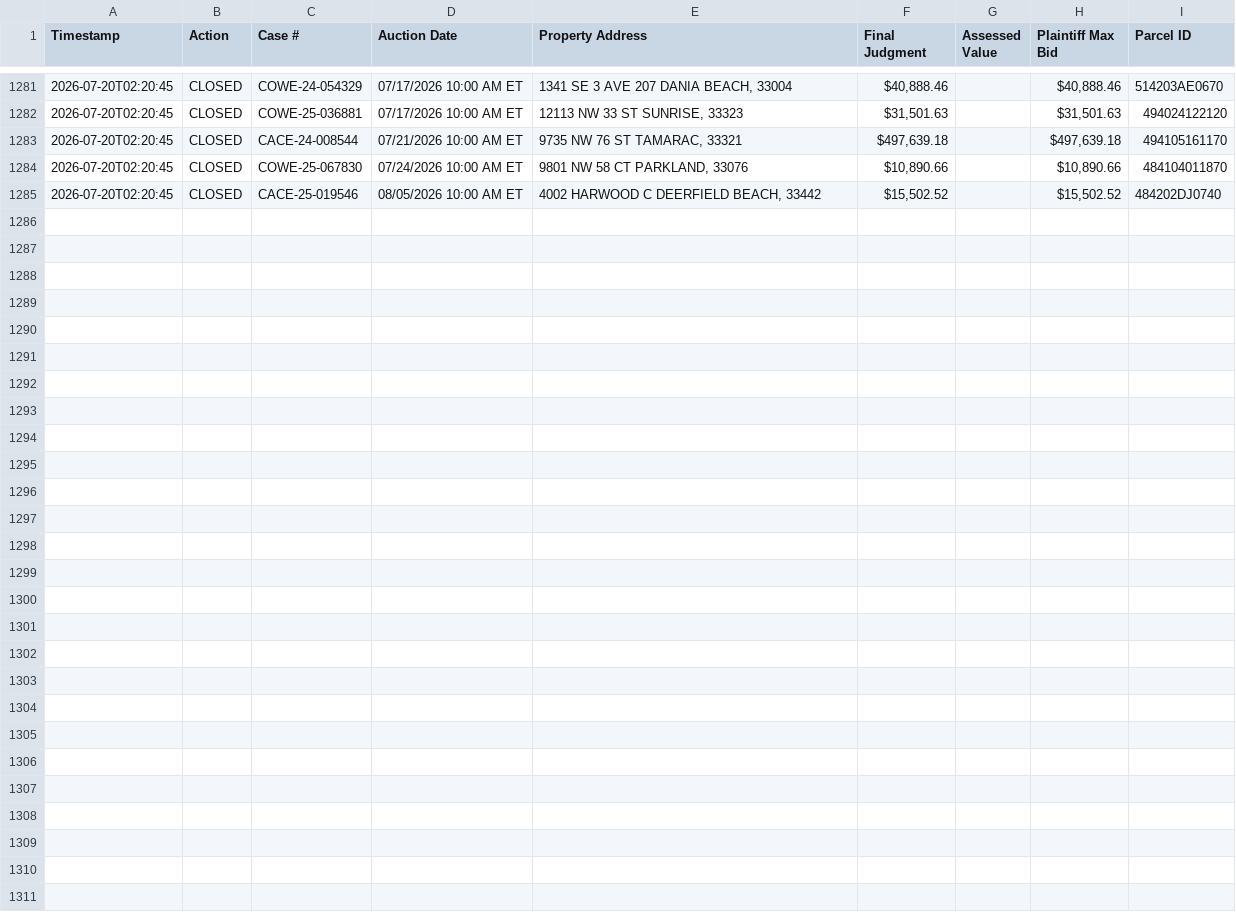
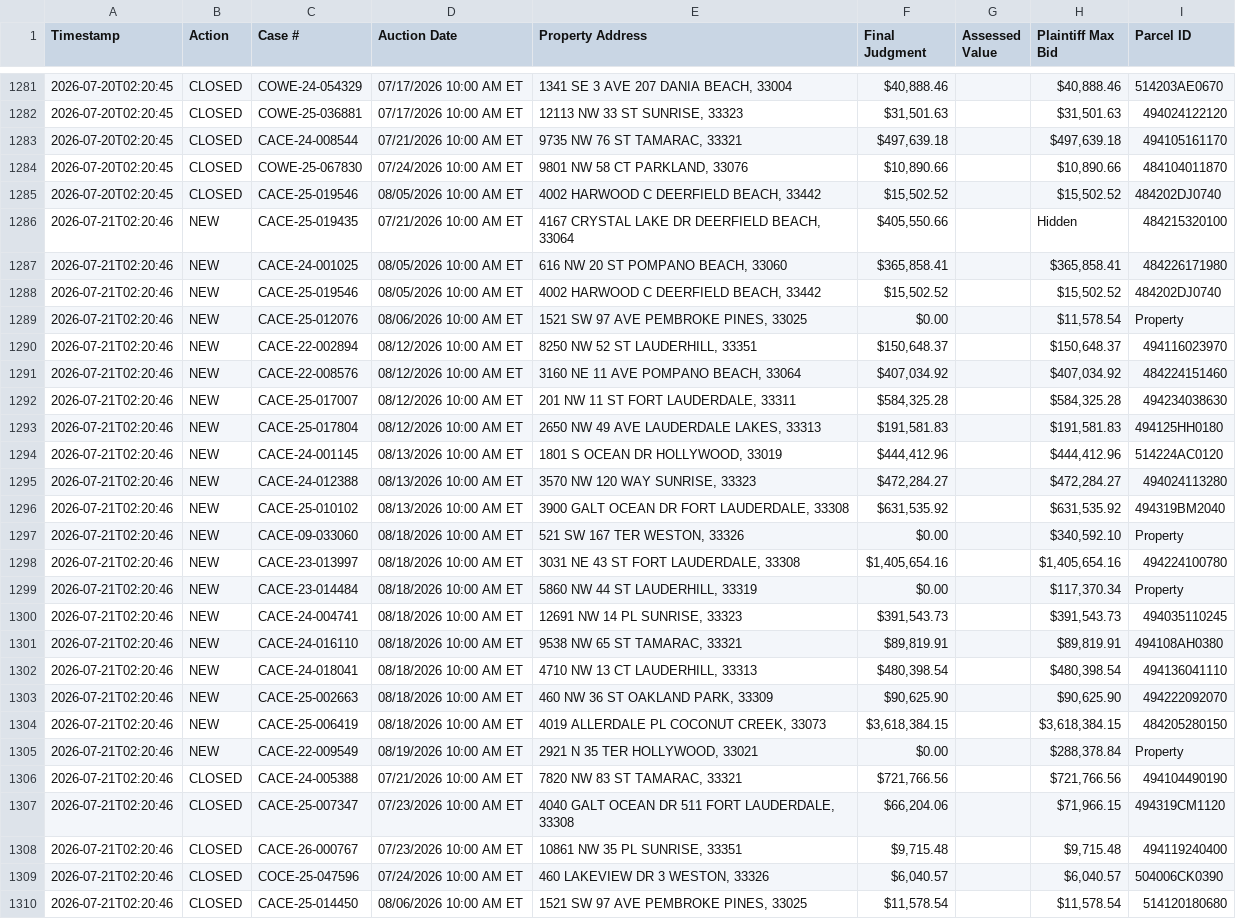
Before and after one commit to figlesias7/realforeclose-broward, a CSV file: data/event_log.csv, drawn as a sheet; only a part is shown, gaps mark what is left out; the diff names each change by its address in the sheet, - before the commit and + after, or states it on an @@ line.

```diff
--- a/data/event_log.csv
+++ b/data/event_log.csv
+row 1286: 2026-07-21T02:20:46 | NEW | CACE-25-019435 | 07/21/2026 10:00 AM ET | 4167 CRYSTAL LAKE DR DEERFIELD BEACH, 33064 | $405,550.66 |  | Hidden | 484215320100
+row 1287: 2026-07-21T02:20:46 | NEW | CACE-24-001025 | 08/05/2026 10:00 AM ET | 616 NW 20 ST POMPANO BEACH, 33060 | $365,858.41 |  | $365,858.41 | 484226171980
+row 1288: 2026-07-21T02:20:46 | NEW | CACE-25-019546 | 08/05/2026 10:00 AM ET | 4002 HARWOOD C DEERFIELD BEACH, 33442 | $15,502.52 |  | $15,502.52 | 484202DJ0740
+row 1289: 2026-07-21T02:20:46 | NEW | CACE-25-012076 | 08/06/2026 10:00 AM ET | 1521 SW 97 AVE PEMBROKE PINES, 33025 | $0.00 |  | $11,578.54 | Property
+row 1290: 2026-07-21T02:20:46 | NEW | CACE-22-002894 | 08/12/2026 10:00 AM ET | 8250 NW 52 ST LAUDERHILL, 33351 | $150,648.37 |  | $150,648.37 | 494116023970
+row 1291: 2026-07-21T02:20:46 | NEW | CACE-22-008576 | 08/12/2026 10:00 AM ET | 3160 NE 11 AVE POMPANO BEACH, 33064 | $407,034.92 |  | $407,034.92 | 484224151460
+row 1292: 2026-07-21T02:20:46 | NEW | CACE-25-017007 | 08/12/2026 10:00 AM ET | 201 NW 11 ST FORT LAUDERDALE, 33311 | $584,325.28 |  | $584,325.28 | 494234038630
+row 1293: 2026-07-21T02:20:46 | NEW | CACE-25-017804 | 08/12/2026 10:00 AM ET | 2650 NW 49 AVE LAUDERDALE LAKES, 33313 | $191,581.83 |  | $191,581.83 | 494125HH0180
+row 1294: 2026-07-21T02:20:46 | NEW | CACE-24-001145 | 08/13/2026 10:00 AM ET | 1801 S OCEAN DR HOLLYWOOD, 33019 | $444,412.96 |  | $444,412.96 | 514224AC0120
+row 1295: 2026-07-21T02:20:46 | NEW | CACE-24-012388 | 08/13/2026 10:00 AM ET | 3570 NW 120 WAY SUNRISE, 33323 | $472,284.27 |  | $472,284.27 | 494024113280
+row 1296: 2026-07-21T02:20:46 | NEW | CACE-25-010102 | 08/13/2026 10:00 AM ET | 3900 GALT OCEAN DR FORT LAUDERDALE, 33308 | $631,535.92 |  | $631,535.92 | 494319BM2040
+row 1297: 2026-07-21T02:20:46 | NEW | CACE-09-033060 | 08/18/2026 10:00 AM ET | 521 SW 167 TER WESTON, 33326 | $0.00 |  | $340,592.10 | Property
+row 1298: 2026-07-21T02:20:46 | NEW | CACE-23-013997 | 08/18/2026 10:00 AM ET | 3031 NE 43 ST FORT LAUDERDALE, 33308 | $1,405,654.16 |  | $1,405,654.16 | 494224100780
+row 1299: 2026-07-21T02:20:46 | NEW | CACE-23-014484 | 08/18/2026 10:00 AM ET | 5860 NW 44 ST LAUDERHILL, 33319 | $0.00 |  | $117,370.34 | Property
+row 1300: 2026-07-21T02:20:46 | NEW | CACE-24-004741 | 08/18/2026 10:00 AM ET | 12691 NW 14 PL SUNRISE, 33323 | $391,543.73 |  | $391,543.73 | 494035110245
+row 1301: 2026-07-21T02:20:46 | NEW | CACE-24-016110 | 08/18/2026 10:00 AM ET | 9538 NW 65 ST TAMARAC, 33321 | $89,819.91 |  | $89,819.91 | 494108AH0380
+row 1302: 2026-07-21T02:20:46 | NEW | CACE-24-018041 | 08/18/2026 10:00 AM ET | 4710 NW 13 CT LAUDERHILL, 33313 | $480,398.54 |  | $480,398.54 | 494136041110
+row 1303: 2026-07-21T02:20:46 | NEW | CACE-25-002663 | 08/18/2026 10:00 AM ET | 460 NW 36 ST OAKLAND PARK, 33309 | $90,625.90 |  | $90,625.90 | 494222092070
+row 1304: 2026-07-21T02:20:46 | NEW | CACE-25-006419 | 08/18/2026 10:00 AM ET | 4019 ALLERDALE PL COCONUT CREEK, 33073 | $3,618,384.15 |  | $3,618,384.15 | 484205280150
+row 1305: 2026-07-21T02:20:46 | NEW | CACE-22-009549 | 08/19/2026 10:00 AM ET | 2921 N 35 TER HOLLYWOOD, 33021 | $0.00 |  | $288,378.84 | Property
+row 1306: 2026-07-21T02:20:46 | CLOSED | CACE-24-005388 | 07/21/2026 10:00 AM ET | 7820 NW 83 ST TAMARAC, 33321 | $721,766.56 |  | $721,766.56 | 494104490190
+row 1307: 2026-07-21T02:20:46 | CLOSED | CACE-25-007347 | 07/23/2026 10:00 AM ET | 4040 GALT OCEAN DR 511 FORT LAUDERDALE, 33308 | $66,204.06 |  | $71,966.15 | 494319CM1120
+row 1308: 2026-07-21T02:20:46 | CLOSED | CACE-26-000767 | 07/23/2026 10:00 AM ET | 10861 NW 35 PL SUNRISE, 33351 | $9,715.48 |  | $9,715.48 | 494119240400
+row 1309: 2026-07-21T02:20:46 | CLOSED | COCE-25-047596 | 07/24/2026 10:00 AM ET | 460 LAKEVIEW DR 3 WESTON, 33326 | $6,040.57 |  | $6,040.57 | 504006CK0390
+row 1310: 2026-07-21T02:20:46 | CLOSED | CACE-25-014450 | 08/06/2026 10:00 AM ET | 1521 SW 97 AVE PEMBROKE PINES, 33025 | $11,578.54 |  | $11,578.54 | 514120180680
```
Also changed, not shown: data/all_seen.csv, 3 other files.
